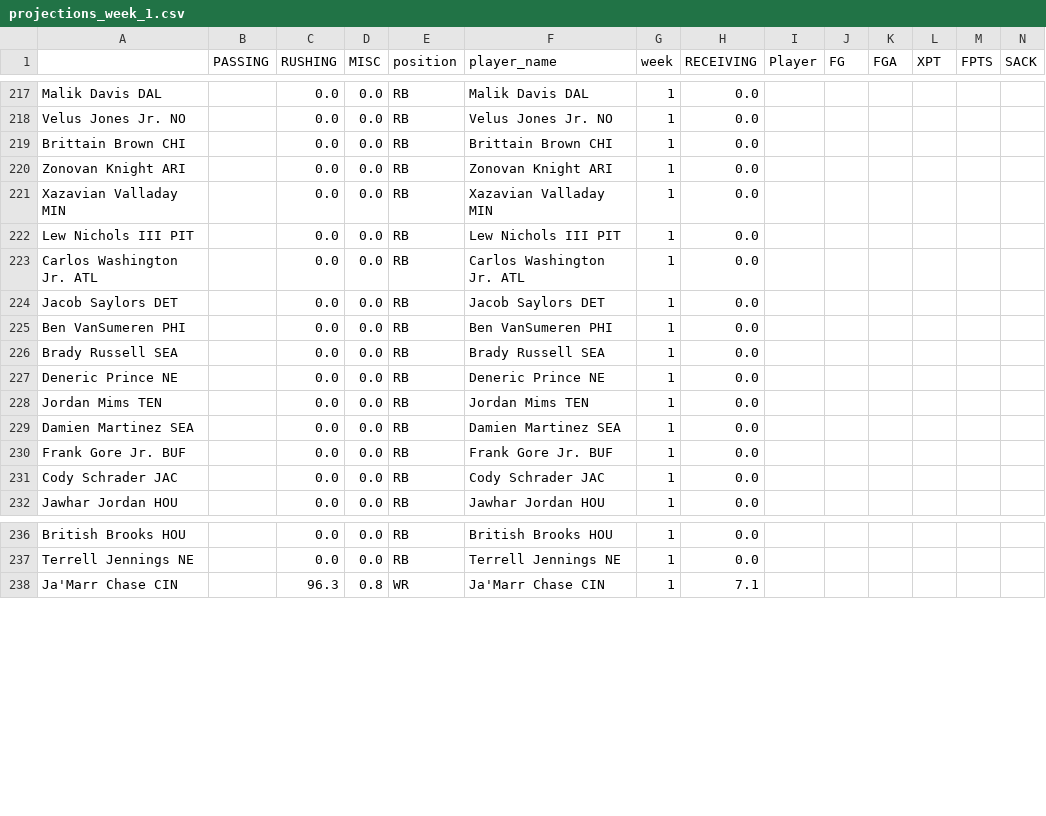
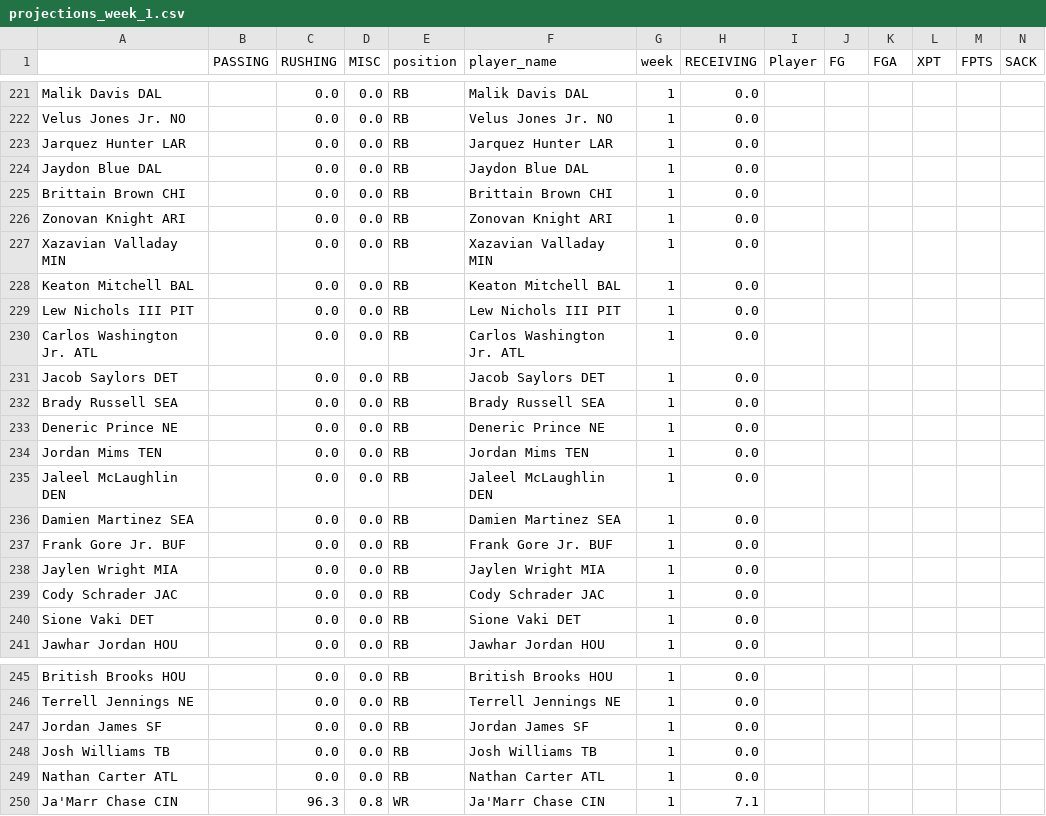
Before and after one commit to msrtliw2/fantasy-lineup-picker, a CSV file: data/projections_week_1.csv, drawn as a sheet; only a part is shown, gaps mark what is left out; removed rows and columns are numbered as before the commit, all else as after; rows hold the shown columns only; the diff covers the shown part only; the diff names each change by its address in the sheet, - before the commit and + after, or states it on an @@ line.

```diff
--- a/data/projections_week_1.csv
+++ b/data/projections_week_1.csv
+row 223: Jarquez Hunter LAR |  | 0.0 | 0.0 | RB | Jarquez Hunter LAR | 1 | 0.0
+row 224: Jaydon Blue DAL |  | 0.0 | 0.0 | RB | Jaydon Blue DAL | 1 | 0.0
+row 228: Keaton Mitchell BAL |  | 0.0 | 0.0 | RB | Keaton Mitchell BAL | 1 | 0.0
-row 225: Ben VanSumeren PHI |  | 0.0 | 0.0 | RB | Ben VanSumeren PHI | 1 | 0.0
+row 235: Jaleel McLaughlin DEN |  | 0.0 | 0.0 | RB | Jaleel McLaughlin DEN | 1 | 0.0
+row 238: Jaylen Wright MIA |  | 0.0 | 0.0 | RB | Jaylen Wright MIA | 1 | 0.0
+row 240: Sione Vaki DET |  | 0.0 | 0.0 | RB | Sione Vaki DET | 1 | 0.0
+row 247: Jordan James SF |  | 0.0 | 0.0 | RB | Jordan James SF | 1 | 0.0
+row 248: Josh Williams TB |  | 0.0 | 0.0 | RB | Josh Williams TB | 1 | 0.0
+row 249: Nathan Carter ATL |  | 0.0 | 0.0 | RB | Nathan Carter ATL | 1 | 0.0
```
Also changed, not shown: 7 added rows, 4 removed rows and 5 edited cells elsewhere in this file, data/projections_week_10.csv, data/projections_week_12.csv, 13 other files.
